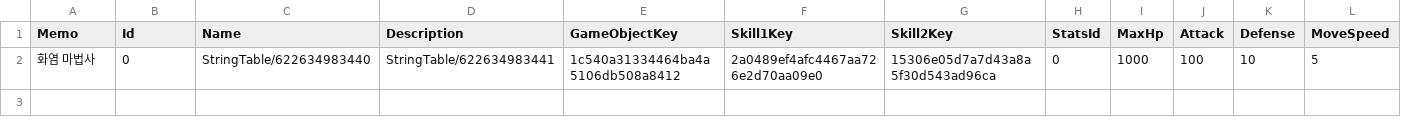
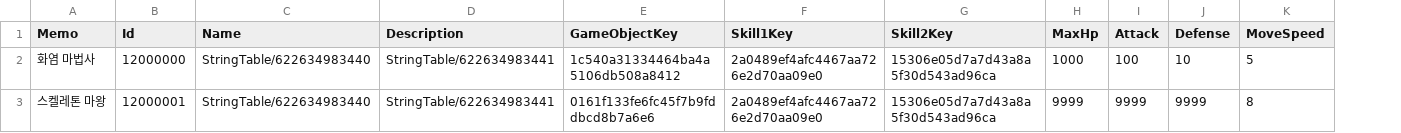
Before and after one commit to JIN5EOK/DungeonShooter, a CSV file: Assets/PlayerTableEntrySo.csv, drawn as a sheet; removed rows and columns are numbered as before the commit, all else as after; the diff names each change by its address in the sheet, - before the commit and + after, or states it on an @@ line.

```diff
--- a/Assets/PlayerTableEntrySo.csv
+++ b/Assets/PlayerTableEntrySo.csv
-column H (StatsId), row 2: 0
-B2 (Id): 0
+B2 (Id): 12000000
+row 3: 스켈레톤 마왕 | 12000001 | StringTable/622634983440 | StringTable/622634983441 | 0161f133fe6fc45f7b9fddbcd8b7a6e6 | 2a0489ef4afc4467aa726e2d70aa09e0 | 15306e05d7a7d43a8a5f30d543ad96ca | 9999 | 9999 | 9999 | 8
```
Also changed, not shown: 8 other files.
